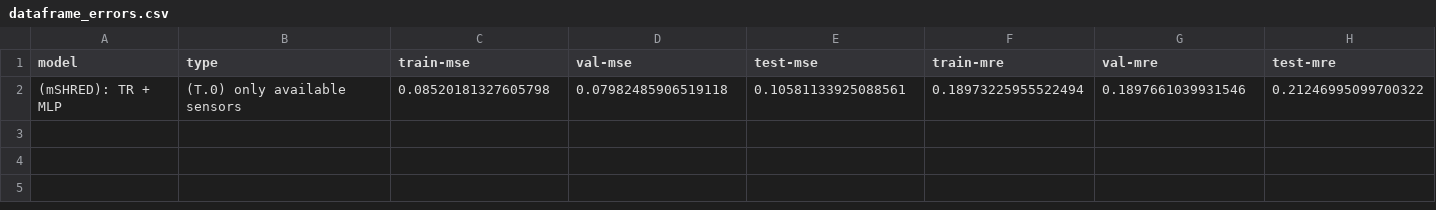
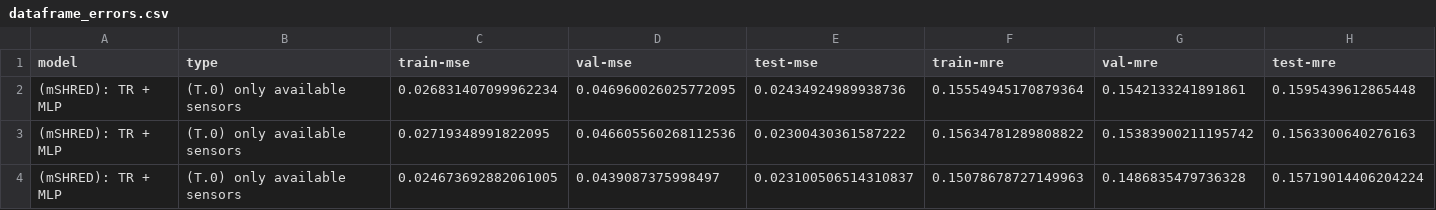
Before and after one commit to matteopasqual02/Masked-SHRED, a CSV file: Notebooks/DGF/dataframe_errors.csv, drawn as a sheet.

Commit message:
new train

```diff
--- a/Notebooks/DGF/dataframe_errors.csv
+++ b/Notebooks/DGF/dataframe_errors.csv
@@ -1,2 +1,4 @@
 model,type,train-mse,val-mse,test-mse,train-mre,val-mre,test-mre
-(mSHRED): TR + MLP,(T.0) only available sensors,0.08520181327605798,0.07982485906519118,0.10581133925088561,0.18973225955522494,0.1897661039931546,0.21246995099700322
+(mSHRED): TR + MLP,(T.0) only available sensors,0.026831407099962234,0.046960026025772095,0.02434924989938736,0.15554945170879364,0.1542133241891861,0.1595439612865448
+(mSHRED): TR + MLP,(T.0) only available sensors,0.02719348991822095,0.046605560268112536,0.02300430361587222,0.15634781289808822,0.15383900211195742,0.1563300640276163
+(mSHRED): TR + MLP,(T.0) only available sensors,0.024673692882061005,0.0439087375998497,0.023100506514310837,0.15078678727149963,0.1486835479736328,0.15719014406204224
```
Also changed, not shown: 3 other files.
